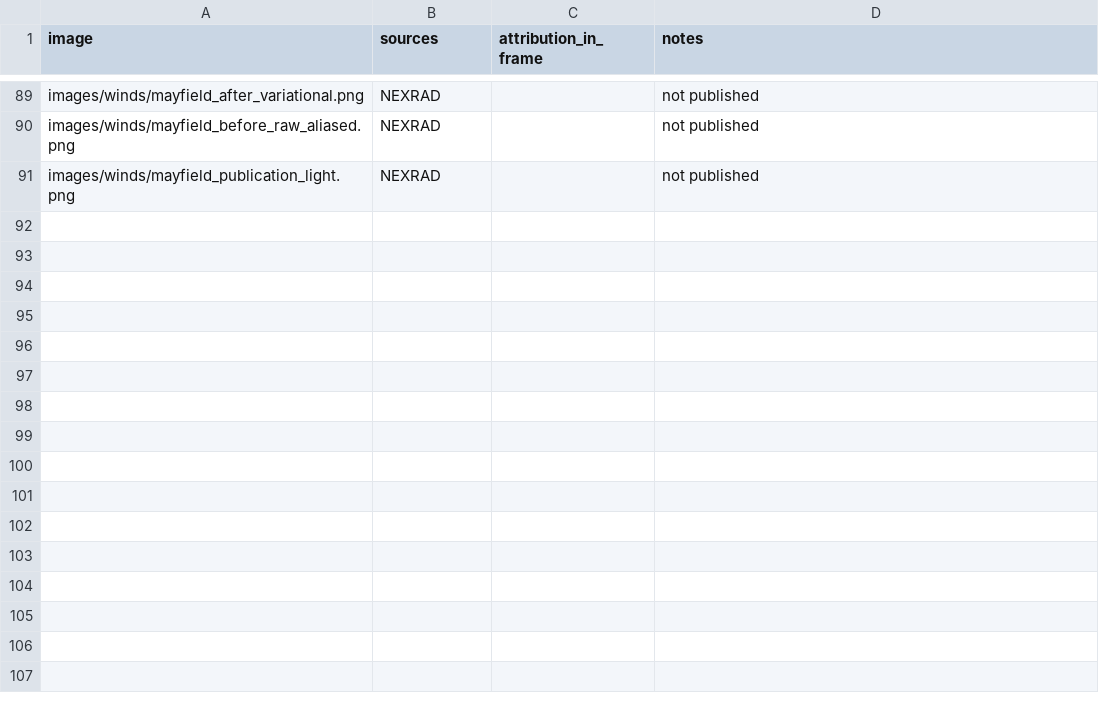
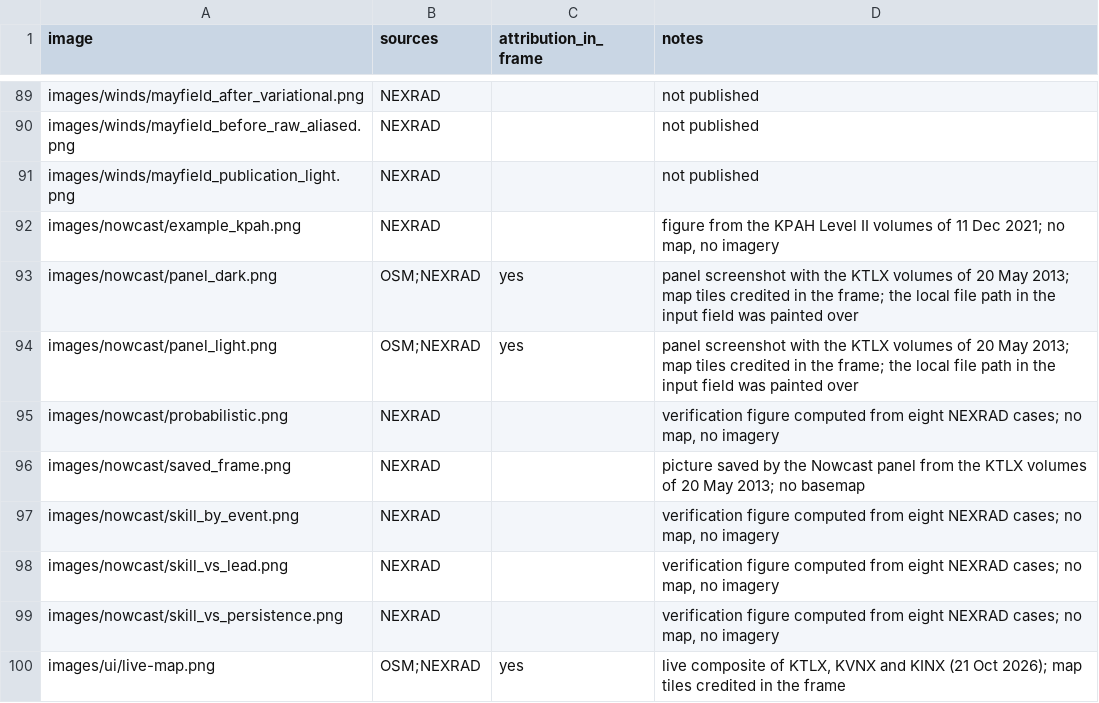
Before and after one commit to syedhamidali/radarx-desktop, a CSV file: docs/zenodo/image_credits.csv, drawn as a sheet; only a part is shown, gaps mark what is left out; the diff names each change by its address in the sheet, - before the commit and + after, or states it on an @@ line.

Commit message:
Zenodo deposit: current documentation, credit rows for the new images, no What's new chapter, personal path painted over in two screenshots
Signed-off-by: syedhamidali <hamidsyed37@gmail.com>

```diff
--- a/docs/zenodo/image_credits.csv
+++ b/docs/zenodo/image_credits.csv
+row 92: images/nowcast/example_kpah.png | NEXRAD |  | figure from the KPAH Level II volumes of 11 Dec 2021; no map, no imagery
+row 93: images/nowcast/panel_dark.png | OSM;NEXRAD | yes | panel screenshot with the KTLX volumes of 20 May 2013; map tiles credited in the frame; the local file path in the input field was painted over
+row 94: images/nowcast/panel_light.png | OSM;NEXRAD | yes | panel screenshot with the KTLX volumes of 20 May 2013; map tiles credited in the frame; the local file path in the input field was painted over
+row 95: images/nowcast/probabilistic.png | NEXRAD |  | verification figure computed from eight NEXRAD cases; no map, no imagery
+row 96: images/nowcast/saved_frame.png | NEXRAD |  | picture saved by the Nowcast panel from the KTLX volumes of 20 May 2013; no basemap
+row 97: images/nowcast/skill_by_event.png | NEXRAD |  | verification figure computed from eight NEXRAD cases; no map, no imagery
+row 98: images/nowcast/skill_vs_lead.png | NEXRAD |  | verification figure computed from eight NEXRAD cases; no map, no imagery
+row 99: images/nowcast/skill_vs_persistence.png | NEXRAD |  | verification figure computed from eight NEXRAD cases; no map, no imagery
+row 100: images/ui/live-map.png | OSM;NEXRAD | yes | live composite of KTLX, KVNX and KINX (21 Oct 2026); map tiles credited in the frame
```
Also changed, not shown: 3 other files.
